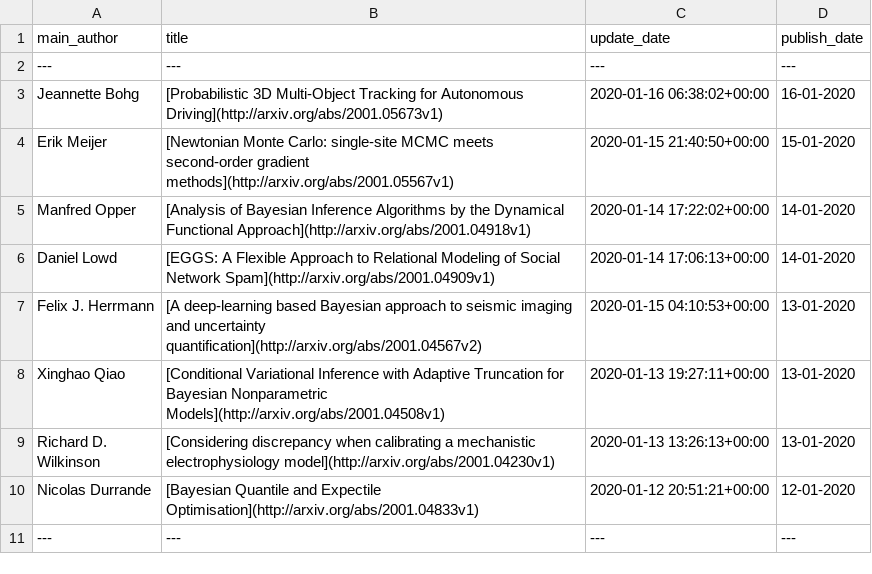
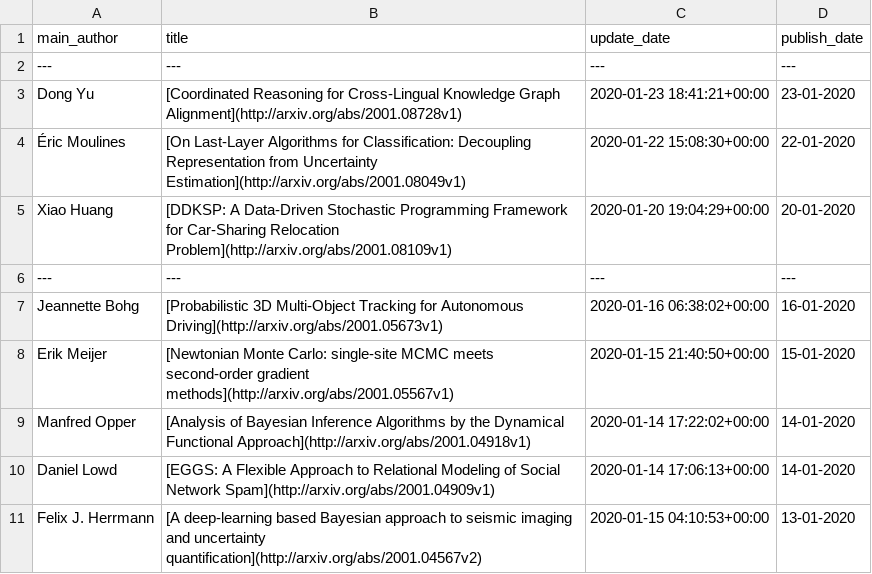
Before and after one commit to egstatsml/arxivsearch, a CSV file: mcmc/readme_df.csv, drawn as a sheet; only a part is shown; the shorter side is filled out with more unchanged rows.

```diff
--- a/mcmc/readme_df.csv
+++ b/mcmc/readme_df.csv
@@ -2,2 +2,6 @@ main_author|title|update_date|publish_date
 ---|---|---|---
+Dong Yu|[Coordinated Reasoning for Cross-Lingual Knowledge Graph Alignment](http://arxiv.org/abs/2001.08728v1)|2020-01-23 18:41:21+00:00|23-01-2020
+Éric Moulines|[On Last-Layer Algorithms for Classification: Decoupling Representation   from Uncertainty Estimation](http://arxiv.org/abs/2001.08049v1)|2020-01-22 15:08:30+00:00|22-01-2020
+Xiao Huang|[DDKSP: A Data-Driven Stochastic Programming Framework for Car-Sharing   Relocation Problem](http://arxiv.org/abs/2001.08109v1)|2020-01-20 19:04:29+00:00|20-01-2020
+---|---|---|---
 Jeannette Bohg|[Probabilistic 3D Multi-Object Tracking for Autonomous Driving](http://arxiv.org/abs/2001.05673v1)|2020-01-16 06:38:02+00:00|16-01-2020
```
Also changed, not shown: mcmc/new_df.csv, 5 other files.
